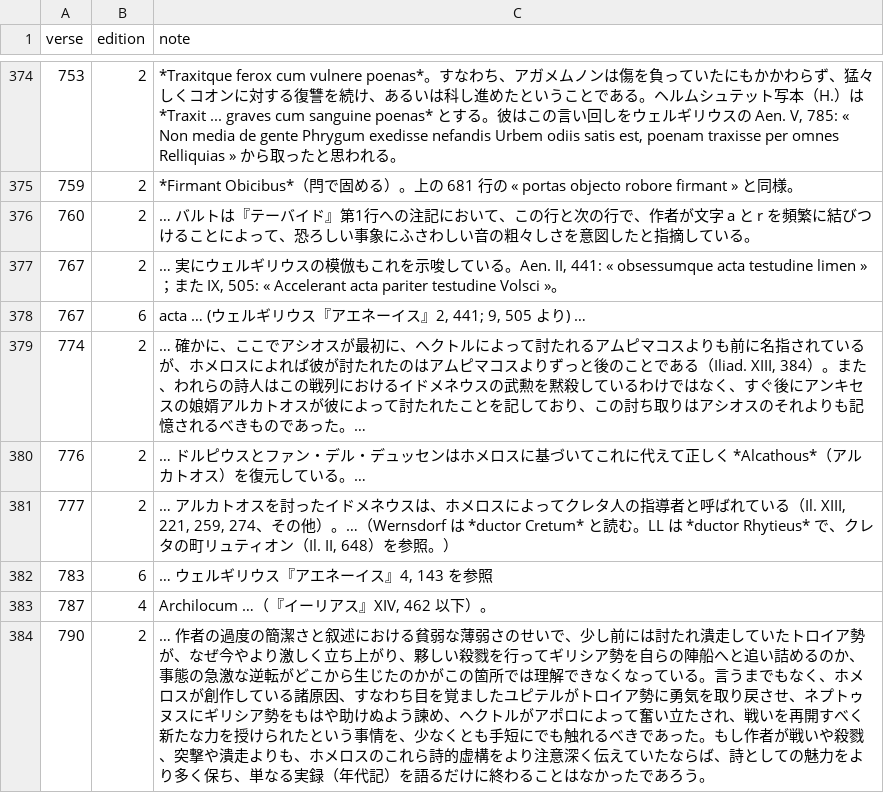
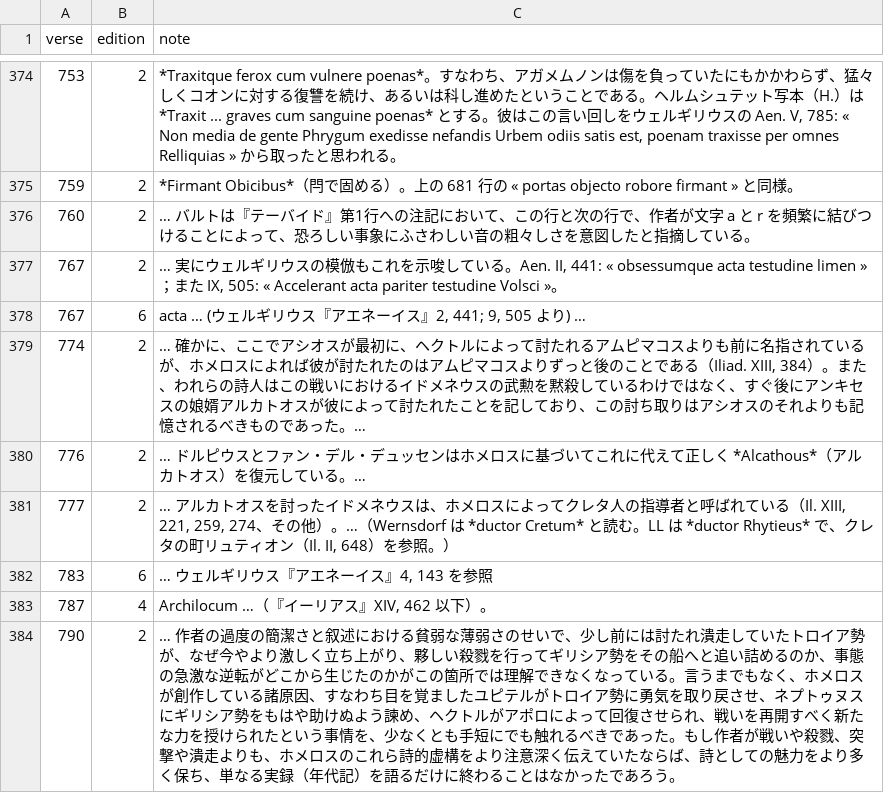
Before and after one commit to 7shi/ilias-latina, a TSV file: commentary/commentary-ja.tsv, drawn as a sheet; only a part is shown, gaps mark what is left out; the diff covers the shown part only.

Commit message:
Resolve reported translation differences and correct English notes

```diff
--- a/commentary/commentary-ja.tsv
+++ b/commentary/commentary-ja.tsv
@@ -378,3 +378,3 @@ verse	edition	note
 767	6	acta … (ウェルギリウス『アエネーイス』2, 441; 9, 505 より) …
-774	2	… 確かに、ここでアシオスが最初に、ヘクトルによって討たれるアムピマコスよりも前に名指されているが、ホメロスによれば彼が討たれたのはアムピマコスよりずっと後のことである（Iliad. XIII, 384）。また、われらの詩人はこの戦列におけるイドメネウスの武勲を黙殺しているわけではなく、すぐ後にアンキセスの娘婿アルカトオスが彼によって討たれたことを記しており、この討ち取りはアシオスのそれよりも記憶されるべきものであった。…
+774	2	… 確かに、ここでアシオスが最初に、ヘクトルによって討たれるアムピマコスよりも前に名指されているが、ホメロスによれば彼が討たれたのはアムピマコスよりずっと後のことである（Iliad. XIII, 384）。また、われらの詩人はこの戦いにおけるイドメネウスの武勲を黙殺しているわけではなく、すぐ後にアンキセスの娘婿アルカトオスが彼によって討たれたことを記しており、この討ち取りはアシオスのそれよりも記憶されるべきものであった。…
 776	2	… ドルピウスとファン・デル・デュッセンはホメロスに基づいてこれに代えて正しく *Alcathous*（アルカトオス）を復元している。…
@@ -383,2 +383,2 @@ verse	edition	note
 787	4	Archilocum …（『イーリアス』XIV, 462 以下）。
-790	2	… 作者の過度の簡潔さと叙述における貧弱な薄弱さのせいで、少し前には討たれ潰走していたトロイア勢が、なぜ今やより激しく立ち上がり、夥しい殺戮を行ってギリシア勢を自らの陣船へと追い詰めるのか、事態の急激な逆転がどこから生じたのかがこの箇所では理解できなくなっている。言うまでもなく、ホメロスが創作している諸原因、すなわち目を覚ましたユピテルがトロイア勢に勇気を取り戻させ、ネプトゥヌスにギリシア勢をもはや助けぬよう諫め、ヘクトルがアポロによって奮い立たされ、戦いを再開すべく新たな力を授けられたという事情を、少なくとも手短にでも触れるべきであった。もし作者が戦いや殺戮、突撃や潰走よりも、ホメロスのこれら詩的虚構をより注意深く伝えていたならば、詩としての魅力をより多く保ち、単なる実録（年代記）を語るだけに終わることはなかったであろう。
+790	2	… 作者の過度の簡潔さと叙述における貧弱な薄弱さのせいで、少し前には討たれ潰走していたトロイア勢が、なぜ今やより激しく立ち上がり、夥しい殺戮を行ってギリシア勢をその船へと追い詰めるのか、事態の急激な逆転がどこから生じたのかがこの箇所では理解できなくなっている。言うまでもなく、ホメロスが創作している諸原因、すなわち目を覚ましたユピテルがトロイア勢に勇気を取り戻させ、ネプトゥヌスにギリシア勢をもはや助けぬよう諫め、ヘクトルがアポロによって回復させられ、戦いを再開すべく新たな力を授けられたという事情を、少なくとも手短にでも触れるべきであった。もし作者が戦いや殺戮、突撃や潰走よりも、ホメロスのこれら詩的虚構をより注意深く伝えていたならば、詩としての魅力をより多く保ち、単なる実録（年代記）を語るだけに終わることはなかったであろう。
```
Also changed, not shown: 41 edited cells elsewhere in this file, commentary/index-ja.tsv, texts/4-plessis/INDEX-ja.tsv, 12 other files.
